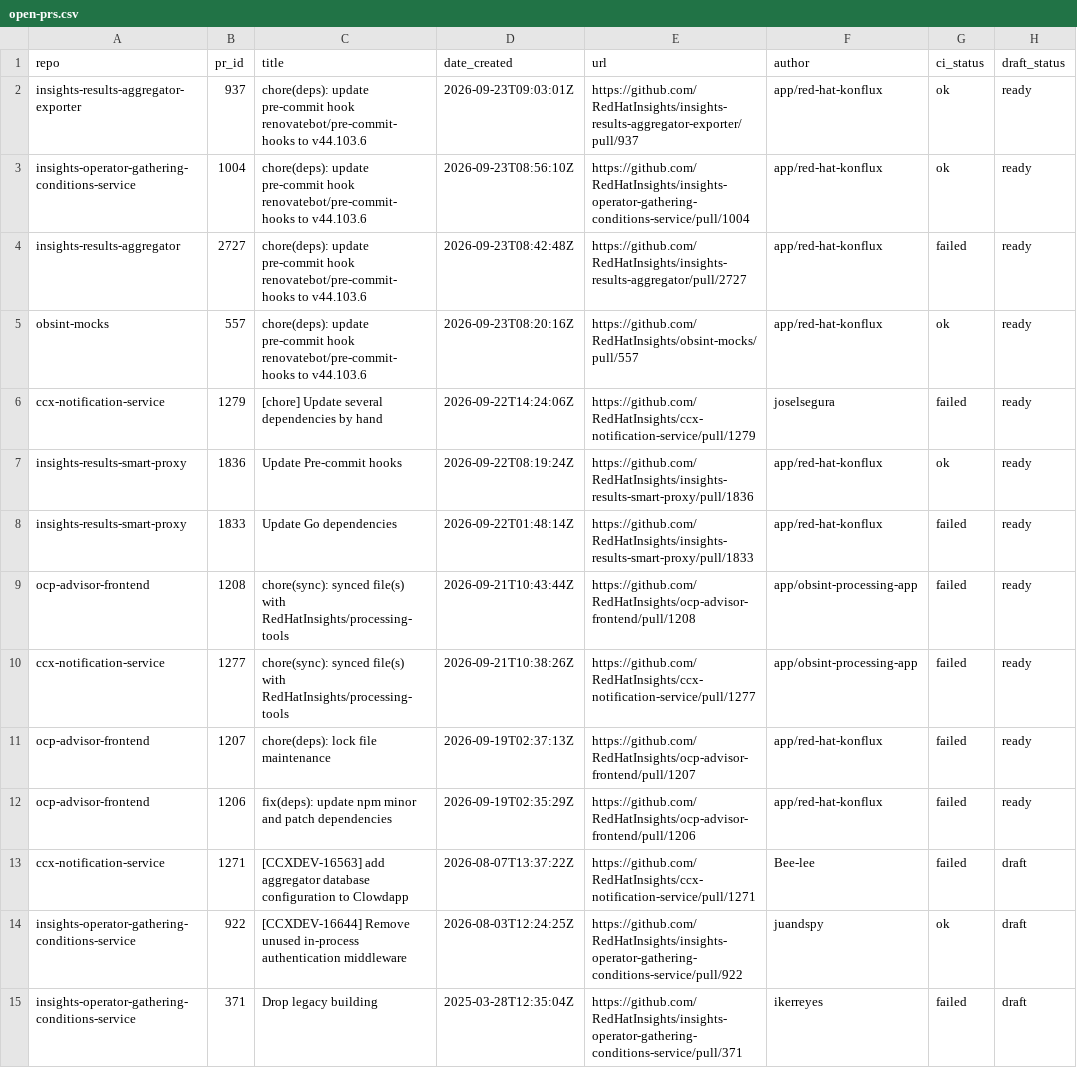
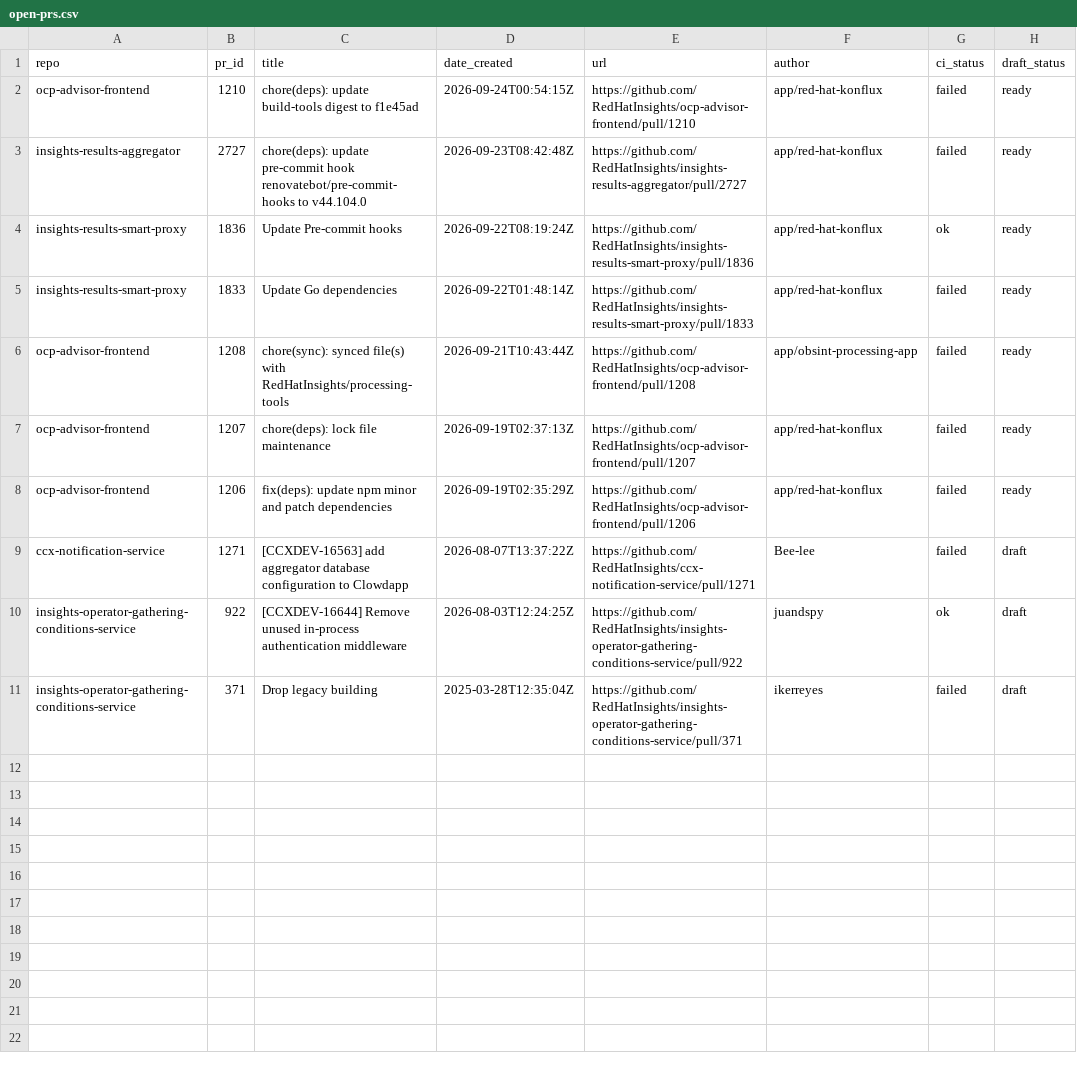
Before and after one commit to RedHatInsights/processing-tools, a CSV file: open_mr_pr/github/open-prs.csv, drawn as a sheet.

```diff
--- a/open_mr_pr/github/open-prs.csv
+++ b/open_mr_pr/github/open-prs.csv
@@ -1,7 +1,4 @@
 repo,pr_id,title,date_created,url,author,ci_status,draft_status
-insights-results-aggregator-exporter,937,chore(deps): update pre-commit hook renovatebot/pre-commit-hooks to v44.103.6,2026-09-23T09:03:01Z,https://github.com/RedHatInsights/insights-results-aggregator-exporter/pull/937,app/red-hat-konflux,ok,ready
-insights-operator-gathering-conditions-service,1004,chore(deps): update pre-commit hook renovatebot/pre-commit-hooks to v44.103.6,2026-09-23T08:56:10Z,https://github.com/RedHatInsights/insights-operator-gathering-conditions-service/pull/1004,app/red-hat-konflux,ok,ready
-insights-results-aggregator,2727,chore(deps): update pre-commit hook renovatebot/pre-commit-hooks to v44.103.6,2026-09-23T08:42:48Z,https://github.com/RedHatInsights/insights-results-aggregator/pull/2727,app/red-hat-konflux,failed,ready
-obsint-mocks,557,chore(deps): update pre-commit hook renovatebot/pre-commit-hooks to v44.103.6,2026-09-23T08:20:16Z,https://github.com/RedHatInsights/obsint-mocks/pull/557,app/red-hat-konflux,ok,ready
-ccx-notification-service,1279,[chore] Update several dependencies by hand,2026-09-22T14:24:06Z,https://github.com/RedHatInsights/ccx-notification-service/pull/1279,joselsegura,failed,ready
+ocp-advisor-frontend,1210,chore(deps): update build-tools digest to f1e45ad,2026-09-24T00:54:15Z,https://github.com/RedHatInsights/ocp-advisor-frontend/pull/1210,app/red-hat-konflux,failed,ready
+insights-results-aggregator,2727,chore(deps): update pre-commit hook renovatebot/pre-commit-hooks to v44.104.0,2026-09-23T08:42:48Z,https://github.com/RedHatInsights/insights-results-aggregator/pull/2727,app/red-hat-konflux,failed,ready
 insights-results-smart-proxy,1836,Update Pre-commit hooks,2026-09-22T08:19:24Z,https://github.com/RedHatInsights/insights-results-smart-proxy/pull/1836,app/red-hat-konflux,ok,ready
@@ -9,3 +6,2 @@ insights-results-smart-proxy,1833,Update Go dependencies,2026-09-22T01:48:14Z,ht
 ocp-advisor-frontend,1208,chore(sync): synced file(s) with RedHatInsights/processing-tools,2026-09-21T10:43:44Z,https://github.com/RedHatInsights/ocp-advisor-frontend/pull/1208,app/obsint-processing-app,failed,ready
-ccx-notification-service,1277,chore(sync): synced file(s) with RedHatInsights/processing-tools,2026-09-21T10:38:26Z,https://github.com/RedHatInsights/ccx-notification-service/pull/1277,app/obsint-processing-app,failed,ready
 ocp-advisor-frontend,1207,chore(deps): lock file maintenance,2026-09-19T02:37:13Z,https://github.com/RedHatInsights/ocp-advisor-frontend/pull/1207,app/red-hat-konflux,failed,ready
```
Also changed, not shown: 3 other files.
